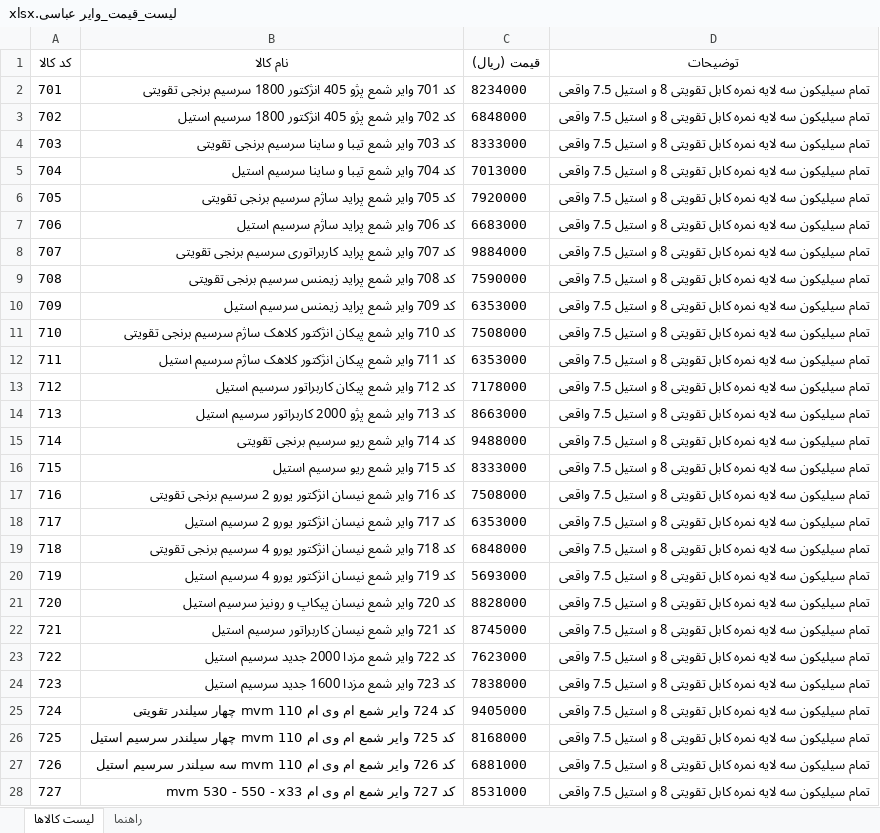
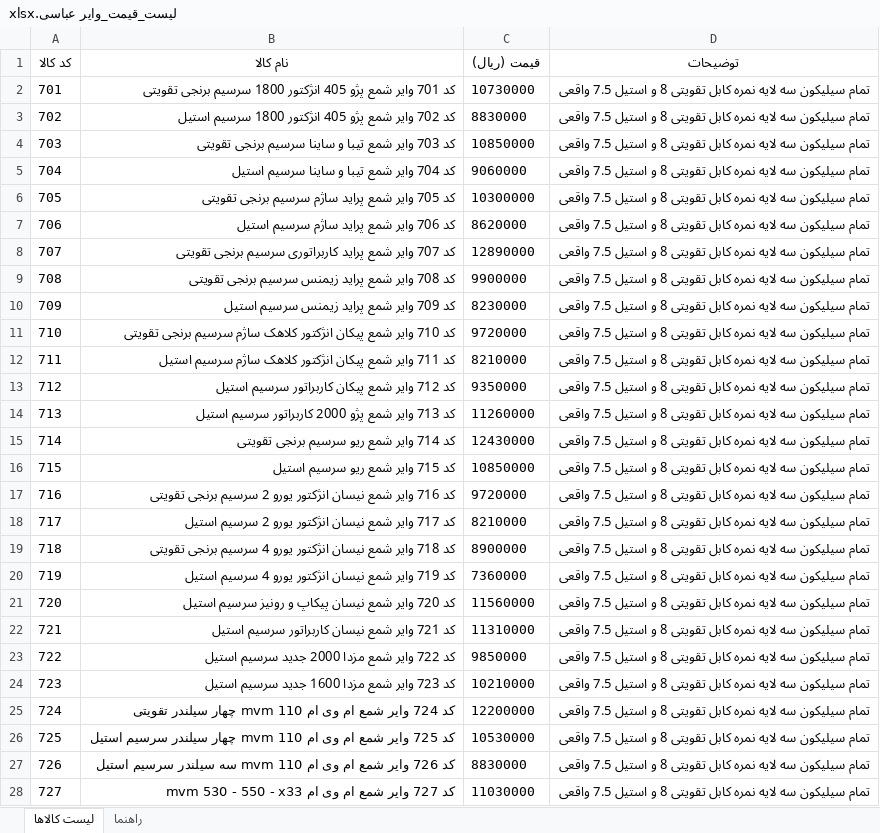
Before and after one commit to yaser1700/bale-bot, an Excel workbook: لیست_قیمت_وایر عباسی.xlsx, sheet لیست کالاها, drawn as a sheet; only a part is shown; values as stored, in another font and other column widths than the file's, no borders; the diff covers the shown part only; the diff names each change by its address in the sheet, - before the commit and + after, or states it on an @@ line.

Commit message:
Add files via upload

```diff
--- a/لیست_قیمت_وایر عباسی.xlsx (sheet لیست کالاها)
+++ b/لیست_قیمت_وایر عباسی.xlsx (sheet لیست کالاها)
-C2 (قیمت (ریال)): 8234000
+C2 (قیمت (ریال)): 10730000
-C3 (قیمت (ریال)): 6848000
+C3 (قیمت (ریال)): 8830000
-C4 (قیمت (ریال)): 8333000
+C4 (قیمت (ریال)): 10850000
-C5 (قیمت (ریال)): 7013000
+C5 (قیمت (ریال)): 9060000
-C6 (قیمت (ریال)): 7920000
+C6 (قیمت (ریال)): 10300000
-C7 (قیمت (ریال)): 6683000
+C7 (قیمت (ریال)): 8620000
-C8 (قیمت (ریال)): 9884000
+C8 (قیمت (ریال)): 12890000
-C9 (قیمت (ریال)): 7590000
+C9 (قیمت (ریال)): 9900000
-C10 (قیمت (ریال)): 6353000
+C10 (قیمت (ریال)): 8230000
-C11 (قیمت (ریال)): 7508000
+C11 (قیمت (ریال)): 9720000
-C12 (قیمت (ریال)): 6353000
+C12 (قیمت (ریال)): 8210000
-C13 (قیمت (ریال)): 7178000
+C13 (قیمت (ریال)): 9350000
-C14 (قیمت (ریال)): 8663000
+C14 (قیمت (ریال)): 11260000
-C15 (قیمت (ریال)): 9488000
+C15 (قیمت (ریال)): 12430000
-C16 (قیمت (ریال)): 8333000
+C16 (قیمت (ریال)): 10850000
-C17 (قیمت (ریال)): 7508000
+C17 (قیمت (ریال)): 9720000
-C18 (قیمت (ریال)): 6353000
+C18 (قیمت (ریال)): 8210000
-C19 (قیمت (ریال)): 6848000
+C19 (قیمت (ریال)): 8900000
-C20 (قیمت (ریال)): 5693000
+C20 (قیمت (ریال)): 7360000
-C21 (قیمت (ریال)): 8828000
+C21 (قیمت (ریال)): 11560000
-C22 (قیمت (ریال)): 8745000
+C22 (قیمت (ریال)): 11310000
-C23 (قیمت (ریال)): 7623000
+C23 (قیمت (ریال)): 9850000
-C24 (قیمت (ریال)): 7838000
+C24 (قیمت (ریال)): 10210000
-C25 (قیمت (ریال)): 9405000
+C25 (قیمت (ریال)): 12200000
-C26 (قیمت (ریال)): 8168000
+C26 (قیمت (ریال)): 10530000
-C27 (قیمت (ریال)): 6881000
+C27 (قیمت (ریال)): 8830000
-C28 (قیمت (ریال)): 8531000
+C28 (قیمت (ریال)): 11030000
```
Also changed, not shown: 39 edited cells elsewhere in this sheet.
